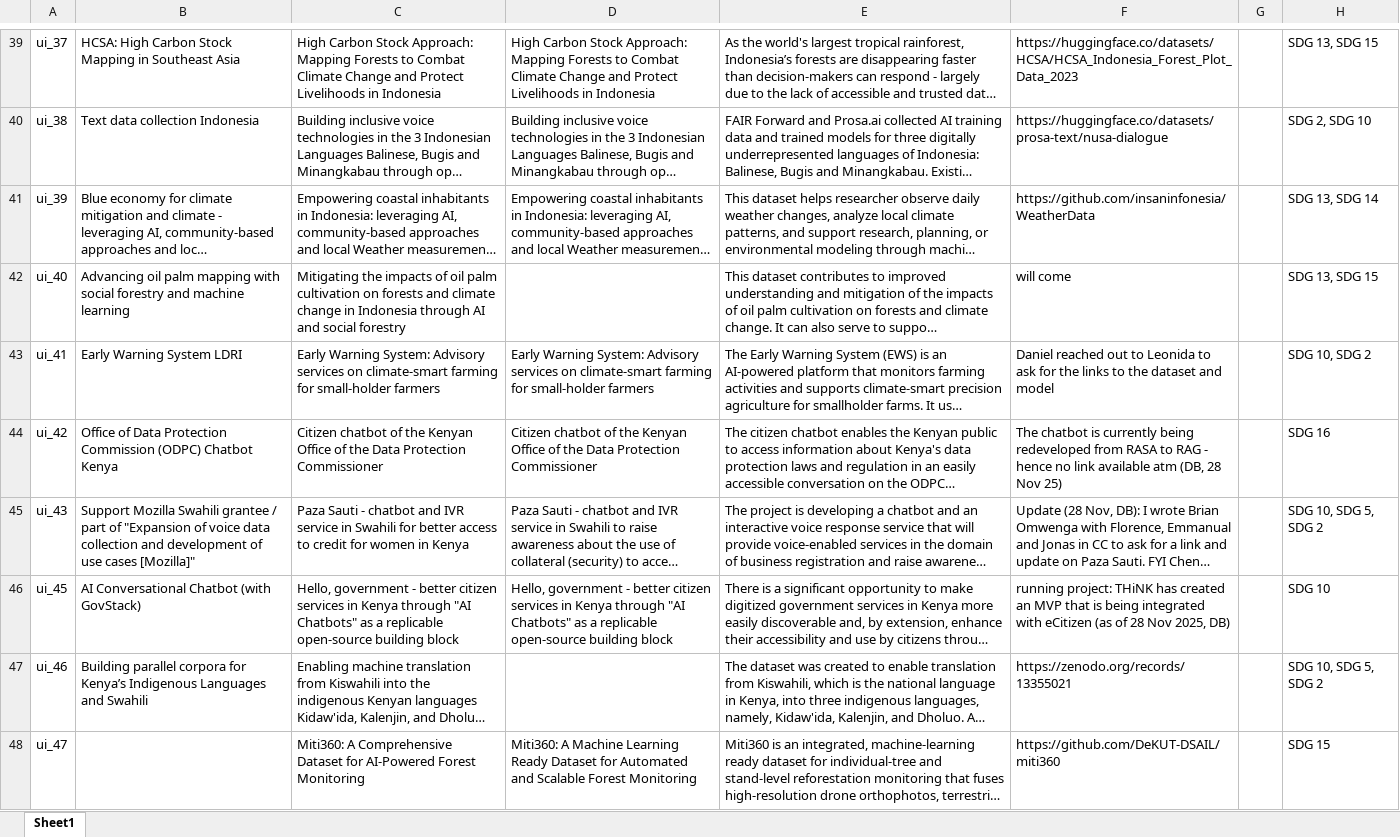
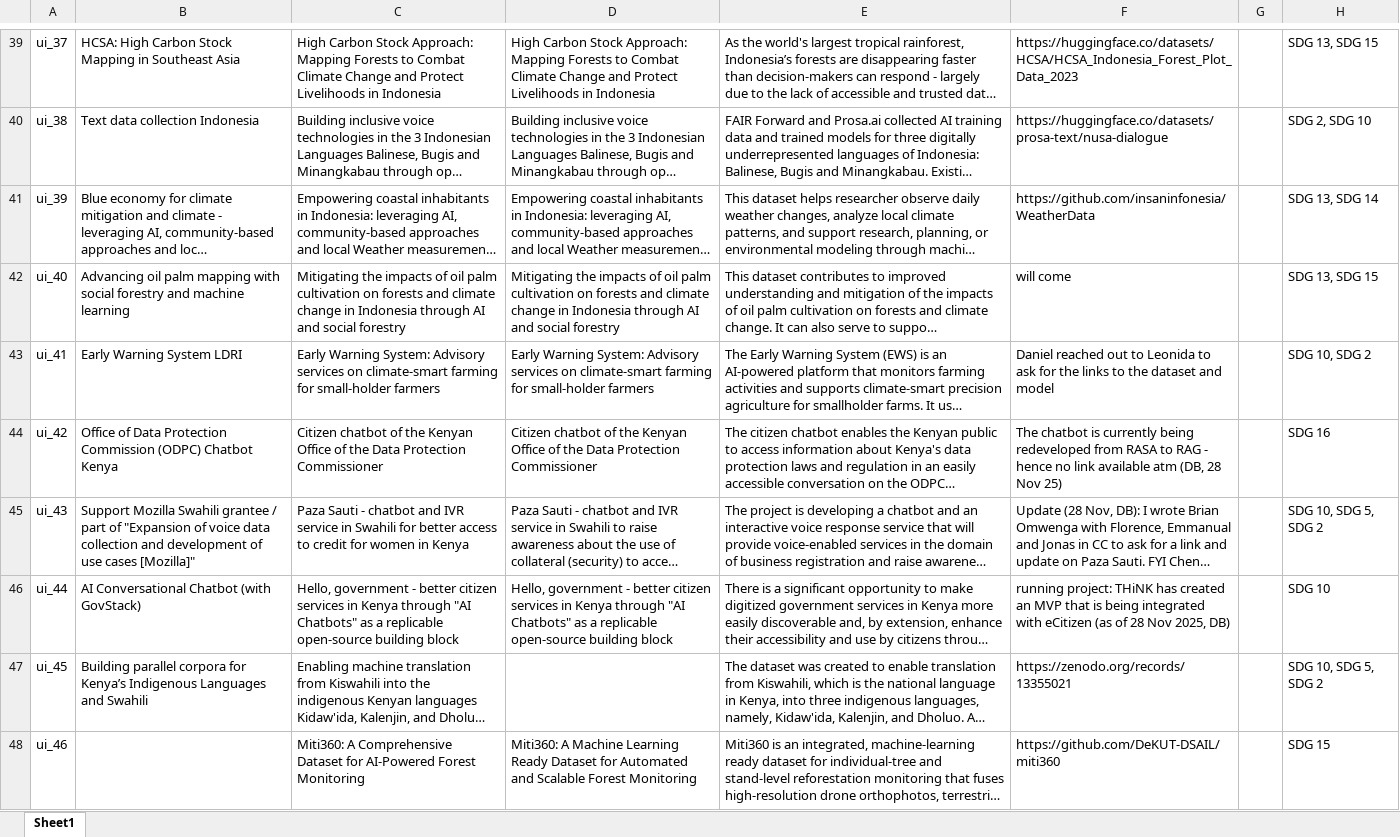
Before and after one commit to Fair-Forward/datasets, an Excel workbook: docs/data_catalog.xlsx, sheet Sheet1, drawn as a sheet; only a part is shown, gaps mark what is left out; long unchanged cells end in …; values as stored, in another font and other column widths than the file's, no borders; the diff covers the shown part only; the diff names each change by its address in the sheet, - before the commit and + after, or states it on an @@ line.

```diff
--- a/docs/data_catalog.xlsx (sheet Sheet1)
+++ b/docs/data_catalog.xlsx (sheet Sheet1)
-D42: (empty)
+D42: Mitigating the impacts of oil palm cultivation on forests and climate change in Indonesia through AI and social forestry
-A46: ui_45
+A46: ui_44
-A47: ui_46
+A47: ui_45
-A48: ui_47
+A48: ui_46
```
Also changed, not shown: 2 added rows, 3 removed rows and 150 edited cells elsewhere in this sheet, 36 other files.
